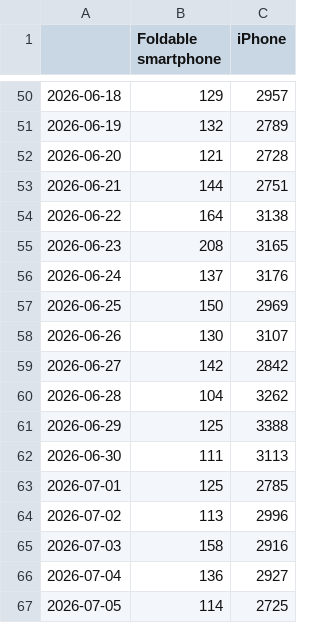
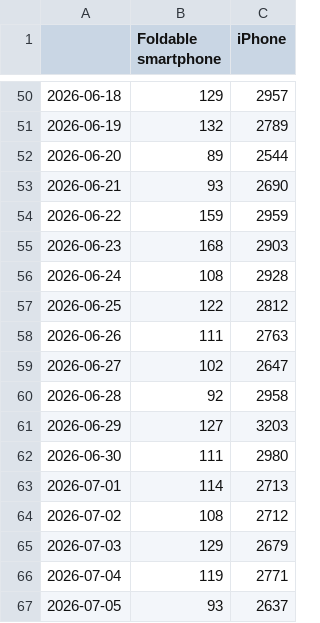
Before and after one commit to Gaurang7/Iphone-duo-event-study, a CSV file: data/attention.csv, drawn as a sheet; only a part is shown, gaps mark what is left out; the diff covers the shown part only.

```diff
--- a/data/attention.csv
+++ b/data/attention.csv
@@ -51,17 +51,17 @@
 2026-06-19,132,2789
-2026-06-20,121,2728
-2026-06-21,144,2751
-2026-06-22,164,3138
-2026-06-23,208,3165
-2026-06-24,137,3176
-2026-06-25,150,2969
-2026-06-26,130,3107
-2026-06-27,142,2842
-2026-06-28,104,3262
-2026-06-29,125,3388
-2026-06-30,111,3113
-2026-07-01,125,2785
-2026-07-02,113,2996
-2026-07-03,158,2916
-2026-07-04,136,2927
-2026-07-05,114,2725
+2026-06-20,89,2544
+2026-06-21,93,2690
+2026-06-22,159,2959
+2026-06-23,168,2903
+2026-06-24,108,2928
+2026-06-25,122,2812
+2026-06-26,111,2763
+2026-06-27,102,2647
+2026-06-28,92,2958
+2026-06-29,127,3203
+2026-06-30,111,2980
+2026-07-01,114,2713
+2026-07-02,108,2712
+2026-07-03,129,2679
+2026-07-04,119,2771
+2026-07-05,93,2637
```
Also changed, not shown: 6 added rows and 147 edited cells elsewhere in this file, data/implied_vol.csv, data/prices.csv, 14 other files.
